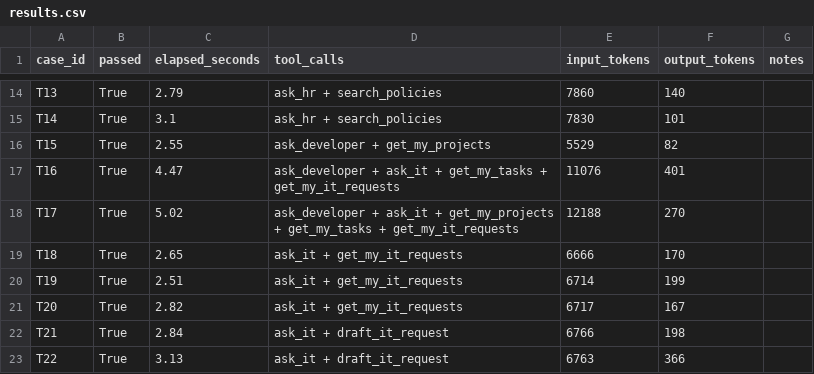
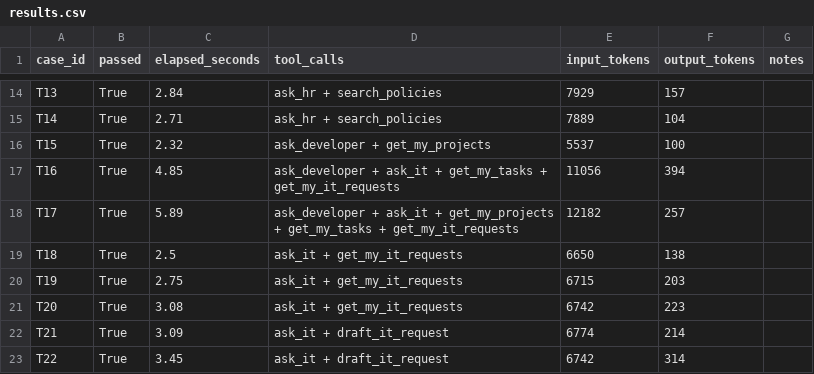
Before and after one commit to ddunmeyer/NorthStar, a CSV file: evaluation/results.csv, drawn as a sheet; only a part is shown, gaps mark what is left out; the diff covers the shown part only; the diff names each change by its address in the sheet, - before the commit and + after, or states it on an @@ line.

```diff
--- a/evaluation/results.csv
+++ b/evaluation/results.csv
-C14 (elapsed_seconds): 2.79
+C14 (elapsed_seconds): 2.84
-E14 (input_tokens): 7860
+E14 (input_tokens): 7929
-F14 (output_tokens): 140
+F14 (output_tokens): 157
-C15 (elapsed_seconds): 3.1
+C15 (elapsed_seconds): 2.71
-E15 (input_tokens): 7830
+E15 (input_tokens): 7889
-F15 (output_tokens): 101
+F15 (output_tokens): 104
-C16 (elapsed_seconds): 2.55
+C16 (elapsed_seconds): 2.32
-E16 (input_tokens): 5529
+E16 (input_tokens): 5537
-F16 (output_tokens): 82
+F16 (output_tokens): 100
-C17 (elapsed_seconds): 4.47
+C17 (elapsed_seconds): 4.85
-E17 (input_tokens): 11076
+E17 (input_tokens): 11056
-F17 (output_tokens): 401
+F17 (output_tokens): 394
-C18 (elapsed_seconds): 5.02
+C18 (elapsed_seconds): 5.89
-E18 (input_tokens): 12188
+E18 (input_tokens): 12182
-F18 (output_tokens): 270
+F18 (output_tokens): 257
-C19 (elapsed_seconds): 2.65
+C19 (elapsed_seconds): 2.5
-E19 (input_tokens): 6666
+E19 (input_tokens): 6650
-F19 (output_tokens): 170
+F19 (output_tokens): 138
-C20 (elapsed_seconds): 2.51
+C20 (elapsed_seconds): 2.75
-E20 (input_tokens): 6714
+E20 (input_tokens): 6715
-F20 (output_tokens): 199
+F20 (output_tokens): 203
-C21 (elapsed_seconds): 2.82
+C21 (elapsed_seconds): 3.08
-E21 (input_tokens): 6717
+E21 (input_tokens): 6742
-F21 (output_tokens): 167
+F21 (output_tokens): 223
-C22 (elapsed_seconds): 2.84
+C22 (elapsed_seconds): 3.09
-E22 (input_tokens): 6766
+E22 (input_tokens): 6774
-F22 (output_tokens): 198
+F22 (output_tokens): 214
-C23 (elapsed_seconds): 3.13
+C23 (elapsed_seconds): 3.45
-E23 (input_tokens): 6763
+E23 (input_tokens): 6742
-F23 (output_tokens): 366
+F23 (output_tokens): 314
```
Also changed, not shown: 50 edited cells elsewhere in this file, 6 other files.
